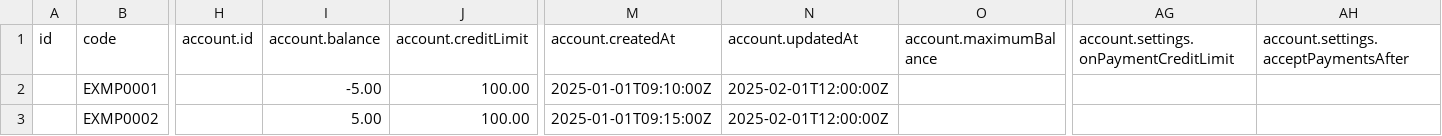
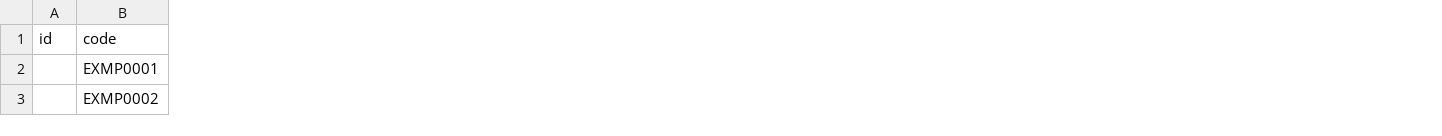
Before and after one commit to community-exchange-network/komunitin, a CSV file: shared/migration/example/members.csv, drawn as a sheet; only a part is shown, gaps mark what is left out; the diff covers the shown part only; the diff names each change by its address in the sheet, - before the commit and + after, or states it on an @@ line.

```diff
--- a/shared/migration/example/members.csv
+++ b/shared/migration/example/members.csv
-column H (account.id), empty
-column I (account.balance), rows 2-3: -5.00 | 5.00
-column J (account.creditLimit), rows 2-3: 100.00 | 100.00
-column M (account.createdAt), rows 2-3: 2025-01-01T09:10:00Z | 2025-01-01T09:15:00Z
-column N (account.updatedAt), rows 2-3: 2025-02-01T12:00:00Z | 2025-02-01T12:00:00Z
-column O (account.maximumBalance), empty
-column AG, row 1: account.settings.onPaymentCreditLimit
-column AH, row 1: account.settings.acceptPaymentsAfter
```
Also changed, not shown: 16 removed columns elsewhere in this file, shared/migration/example/community.csv, 19 other files.
